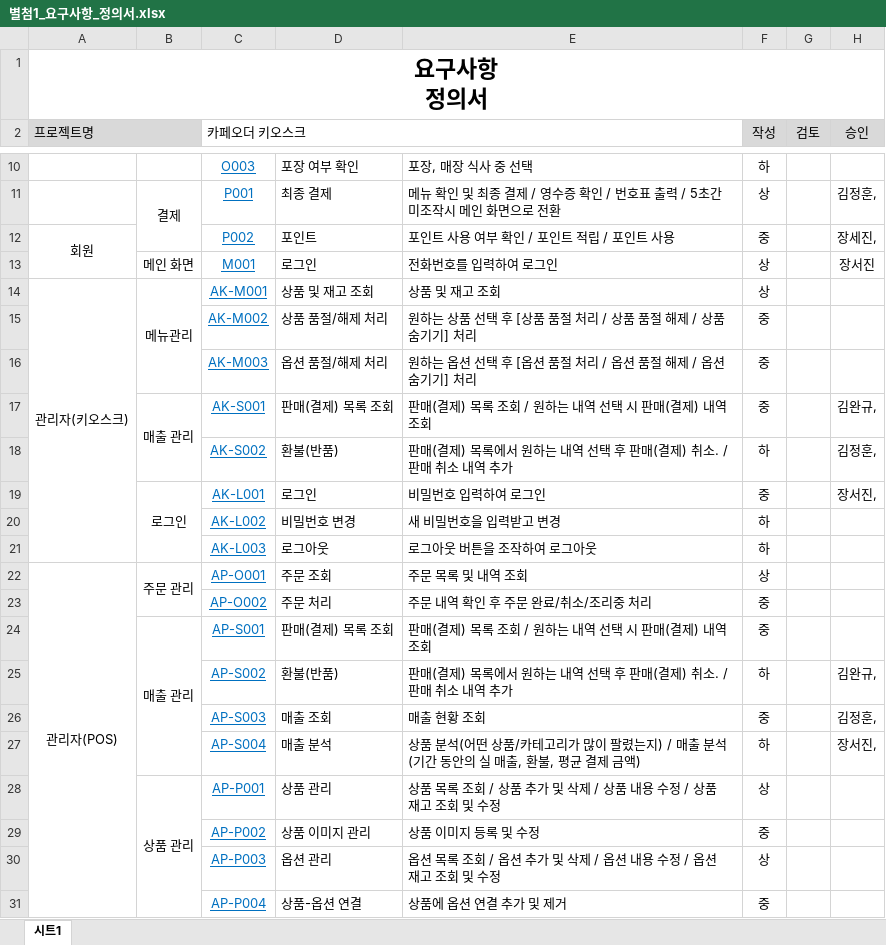
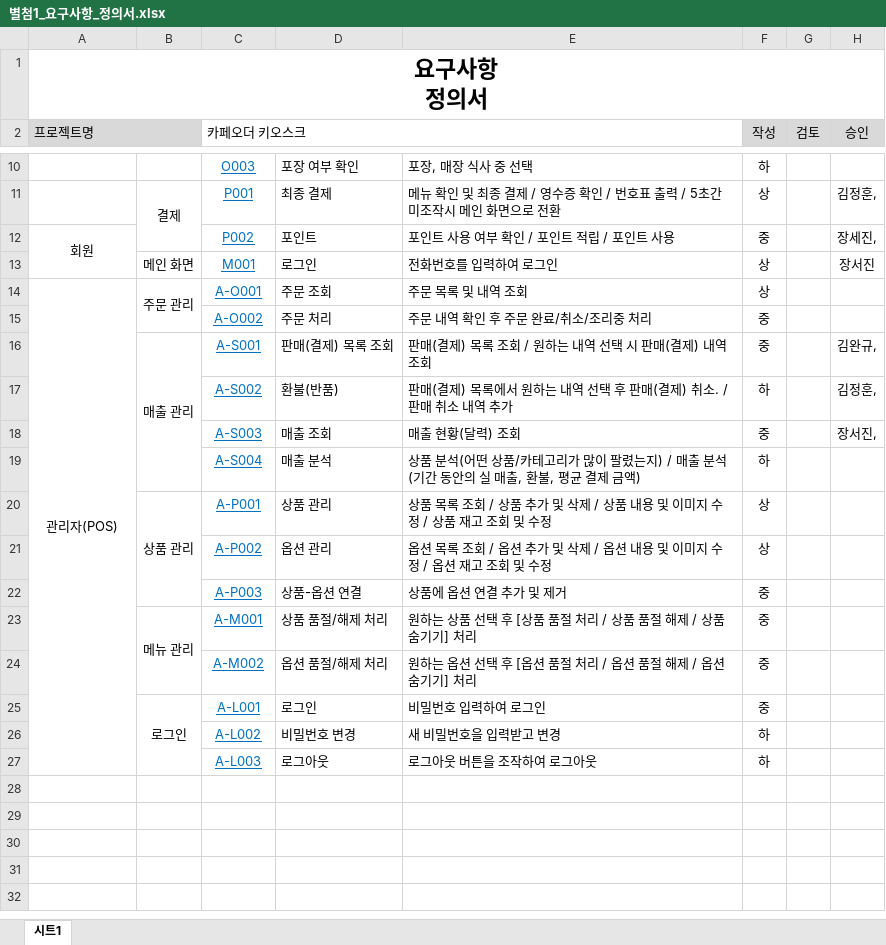
Before and after one commit to Hoon1999/kdt2024_2_3, an Excel workbook: documents/계획서_제출/별첨1_요구사항_정의서.xlsx, sheet 시트1, drawn as a sheet; only a part is shown, gaps mark what is left out; values as stored, in another font and other column widths than the file's, no borders; conditional formats not drawn; removed rows and columns are numbered as before the commit, all else as after; the diff names each change by its address in the sheet, - before the commit and + after, or states it on an @@ line.

Commit message:
20240829 요구사항 정의서 관리자 관련 부분 수정...
관리자(키오스크) 삭제로 인한
 '메뉴 관리', '로그인' 기능 영역을 관리자(POS)로 이동.
 및 관리자 영역 요구사항 ID 수정.
+ 메뉴 관리의 상품 및 재고 조회 요구사항 삭제. 상품 관리 요구사항과 중복.
+ 상품 관리의 상품 이미지 관리 요구사항 삭제, 상품 관리 요구사항과 통합.

```diff
--- a/documents/계획서_제출/별첨1_요구사항_정의서.xlsx (sheet 시트1)
+++ b/documents/계획서_제출/별첨1_요구사항_정의서.xlsx (sheet 시트1)
-row 14: 관리자(키오스크) | 메뉴관리 | AK-M001 | 상품 및 재고 조회 | 상품 및 재고 조회 | 상
-row 15:  |  | AK-M002 | 상품 품절/해제 처리 | 원하는 상품 선택 후 [상품 품절 처리 / 상품 품절 해제 / 상품 숨기기] 처리 | 중
-row 16:  |  | AK-M003 | 옵션 품절/해제 처리 | 원하는 옵션 선택 후 [옵션 품절 처리 / 옵션 품절 해제 / 옵션 숨기기] 처리 | 중
-row 17:  | 매출 관리 | AK-S001 | 판매(결제) 목록 조회 | 판매(결제) 목록 조회 / 원하는 내역 선택 시 판매(결제) 내역 조회 | 중 |  | 김완규,
-row 18:  |  | AK-S002 | 환불(반품) | 판매(결제) 목록에서 원하는 내역 선택 후 판매(결제) 취소. / 판매 취소 내역 추가 | 하 |  | 김정훈,
-row 19:  | 로그인 | AK-L001 | 로그인 | 비밀번호 입력하여 로그인 | 중 |  | 장서진,
-row 20:  |  | AK-L002 | 비밀번호 변경 | 새 비밀번호을 입력받고 변경 | 하
-row 21:  |  | AK-L003 | 로그아웃 | 로그아웃 버튼을 조작하여 로그아웃 | 하
-C14 (카페오더 키오스크): AP-O001
+C14 (카페오더 키오스크): A-O001
-C15 (카페오더 키오스크): AP-O002
+C15 (카페오더 키오스크): A-O002
-C16 (카페오더 키오스크): AP-S001
+C16 (카페오더 키오스크): A-S001
-H16 (승인): (empty)
+H16 (승인): 김완규,
-C17 (카페오더 키오스크): AP-S002
+C17 (카페오더 키오스크): A-S002
-H17 (승인): 김완규,
+H17 (승인): 김정훈,
-C18 (카페오더 키오스크): AP-S003
+C18 (카페오더 키오스크): A-S003
-E18: 매출 현황 조회
+E18: 매출 현황(달력) 조회
-H18 (승인): 김정훈,
+H18 (승인): 장서진,
-C19 (카페오더 키오스크): AP-S004
+C19 (카페오더 키오스크): A-S004
-H19 (승인): 장서진,
+H19 (승인): (empty)
-C20 (카페오더 키오스크): AP-P001
+C20 (카페오더 키오스크): A-P001
-E20: …내용 수정 /…
+E20: …내용 및 이미지 수정 /…
-row 29:  |  | AP-P002 | 상품 이미지 관리 | 상품 이미지 등록 및 수정 | 중
-C21 (카페오더 키오스크): AP-P003
+C21 (카페오더 키오스크): A-P002
-E21: …내용 수정 /…
+E21: …내용 및 이미지 수정 /…
-C22 (카페오더 키오스크): AP-P004
+C22 (카페오더 키오스크): A-P003
+row 23:  | 메뉴 관리 | A-M001 | 상품 품절/해제 처리 | 원하는 상품 선택 후 [상품 품절 처리 / 상품 품절 해제 / 상품 숨기기] 처리 | 중
+row 24:  |  | A-M002 | 옵션 품절/해제 처리 | 원하는 옵션 선택 후 [옵션 품절 처리 / 옵션 품절 해제 / 옵션 숨기기] 처리 | 중
+row 25:  | 로그인 | A-L001 | 로그인 | 비밀번호 입력하여 로그인 | 중
+row 26:  |  | A-L002 | 비밀번호 변경 | 새 비밀번호을 입력받고 변경 | 하
+row 27:  |  | A-L003 | 로그아웃 | 로그아웃 버튼을 조작하여 로그아웃 | 하
```
